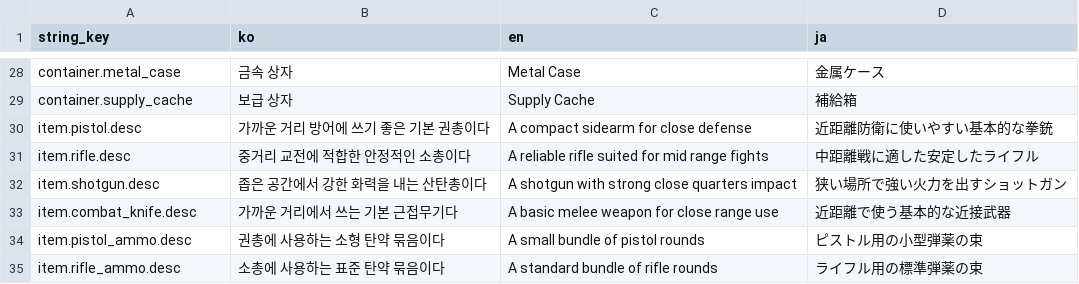
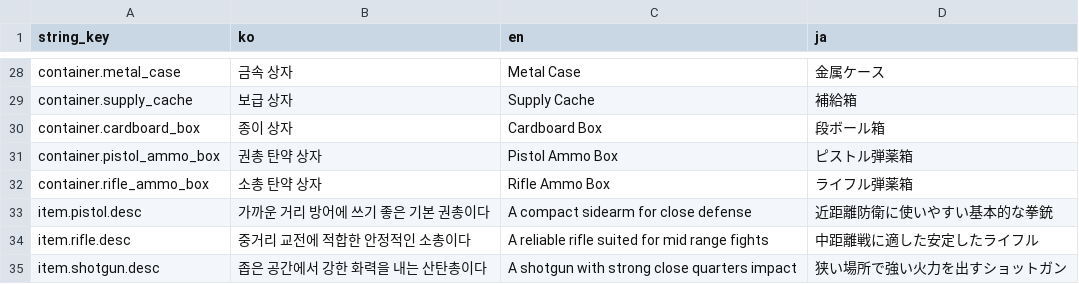
Before and after one commit to octopus7/extraction_shooter, a CSV file: TunaSweeper/Content/Data/ItemNameStrings.csv, drawn as a sheet; only a part is shown, gaps mark what is left out; the shorter side is filled out with more unchanged rows; the diff names each change by its address in the sheet, - before the commit and + after, or states it on an @@ line.

```diff
--- a/TunaSweeper/Content/Data/ItemNameStrings.csv
+++ b/TunaSweeper/Content/Data/ItemNameStrings.csv
+row 30: container.cardboard_box | 종이 상자 | Cardboard Box | 段ボール箱
+row 31: container.pistol_ammo_box | 권총 탄약 상자 | Pistol Ammo Box | ピストル弾薬箱
+row 32: container.rifle_ammo_box | 소총 탄약 상자 | Rifle Ammo Box | ライフル弾薬箱
```
Also changed, not shown: 3 other files.
